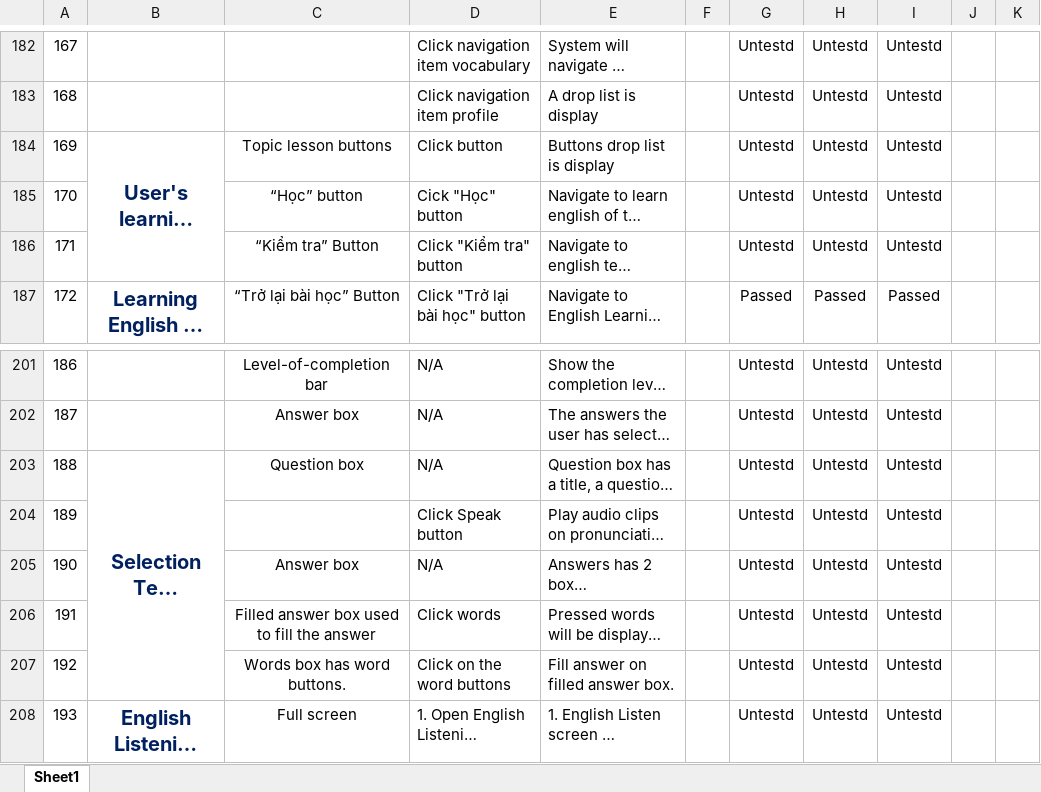
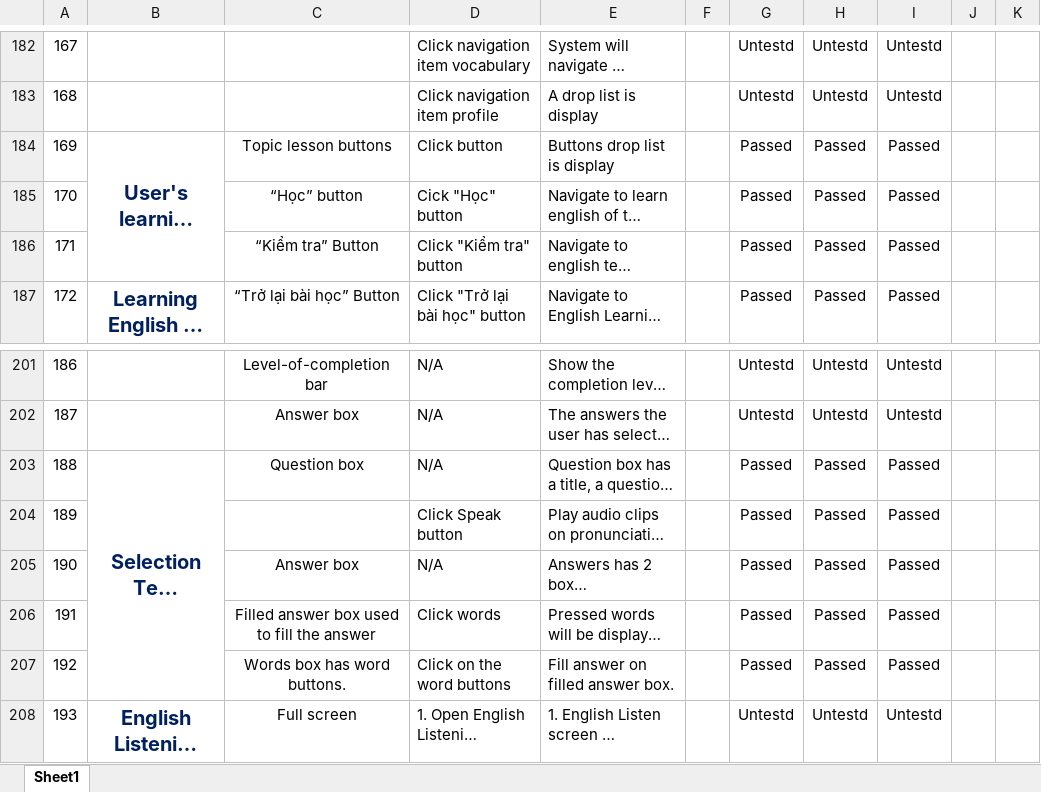
Before and after one commit to IMD246/ChuyenDe12, an Excel workbook: TestCase-Reup.xlsx, sheet Sheet1, drawn as a sheet; only a part is shown, gaps mark what is left out; long unchanged cells end in …; values as stored, in another font and other column widths than the file's, no borders; conditional formats not drawn; the diff names each change by its address in the sheet, - before the commit and + after, or states it on an @@ line.

Commit message:
sua testcase learn

```diff
--- a/TestCase-Reup.xlsx (sheet Sheet1)
+++ b/TestCase-Reup.xlsx (sheet Sheet1)
-G184:G186: Untestd
+G184:G186: Passed
-H184:H186: Untestd
+H184:H186: Passed
-I184:I186: Untestd
+I184:I186: Passed
-G203:G207: Untestd
+G203:G207: Passed
-H203:H207: Untestd
+H203:H207: Passed
-I203:I207: Untestd
+I203:I207: Passed
```
